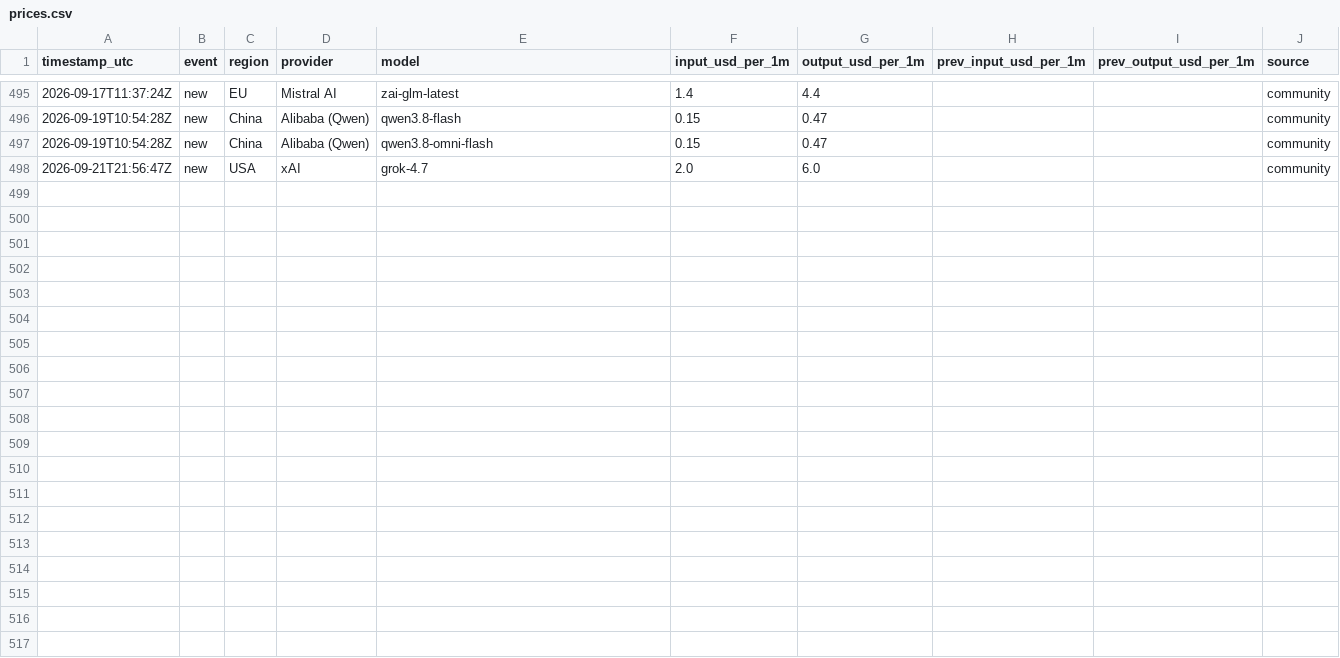
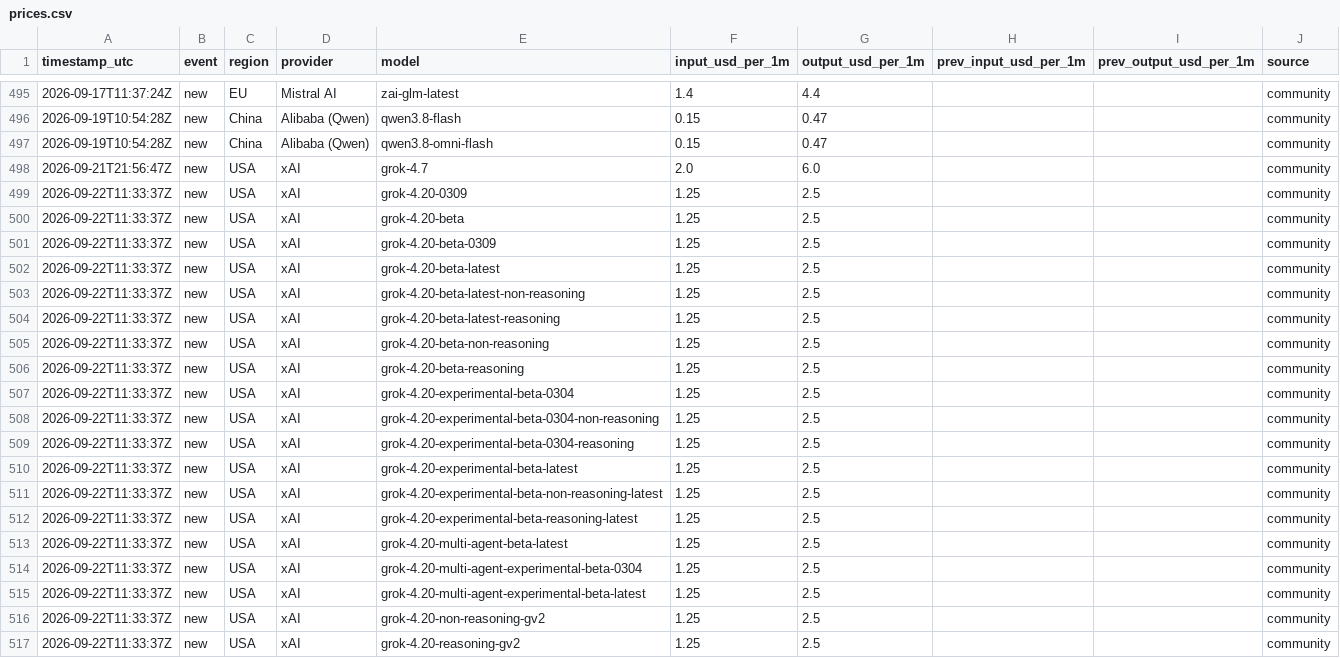
Before and after one commit to Filip-Vitek/ai-prices-monitor, a CSV file: data/prices.csv, drawn as a sheet; only a part is shown, gaps mark what is left out.

```diff
--- a/data/prices.csv
+++ b/data/prices.csv
@@ -498 +498,20 @@ timestamp_utc,event,region,provider,model,input_usd_per_1m,output_usd_per_1m,pre
 2026-09-21T21:56:47Z,new,USA,xAI,grok-4.7,2.0,6.0,,,community
+2026-09-22T11:33:37Z,new,USA,xAI,grok-4.20-0309,1.25,2.5,,,community
+2026-09-22T11:33:37Z,new,USA,xAI,grok-4.20-beta,1.25,2.5,,,community
+2026-09-22T11:33:37Z,new,USA,xAI,grok-4.20-beta-0309,1.25,2.5,,,community
+2026-09-22T11:33:37Z,new,USA,xAI,grok-4.20-beta-latest,1.25,2.5,,,community
+2026-09-22T11:33:37Z,new,USA,xAI,grok-4.20-beta-latest-non-reasoning,1.25,2.5,,,community
+2026-09-22T11:33:37Z,new,USA,xAI,grok-4.20-beta-latest-reasoning,1.25,2.5,,,community
+2026-09-22T11:33:37Z,new,USA,xAI,grok-4.20-beta-non-reasoning,1.25,2.5,,,community
+2026-09-22T11:33:37Z,new,USA,xAI,grok-4.20-beta-reasoning,1.25,2.5,,,community
+2026-09-22T11:33:37Z,new,USA,xAI,grok-4.20-experimental-beta-0304,1.25,2.5,,,community
+2026-09-22T11:33:37Z,new,USA,xAI,grok-4.20-experimental-beta-0304-non-reasoning,1.25,2.5,,,community
+2026-09-22T11:33:37Z,new,USA,xAI,grok-4.20-experimental-beta-0304-reasoning,1.25,2.5,,,community
+2026-09-22T11:33:37Z,new,USA,xAI,grok-4.20-experimental-beta-latest,1.25,2.5,,,community
+2026-09-22T11:33:37Z,new,USA,xAI,grok-4.20-experimental-beta-non-reasoning-latest,1.25,2.5,,,community
+2026-09-22T11:33:37Z,new,USA,xAI,grok-4.20-experimental-beta-reasoning-latest,1.25,2.5,,,community
+2026-09-22T11:33:37Z,new,USA,xAI,grok-4.20-multi-agent-beta-latest,1.25,2.5,,,community
+2026-09-22T11:33:37Z,new,USA,xAI,grok-4.20-multi-agent-experimental-beta-0304,1.25,2.5,,,community
+2026-09-22T11:33:37Z,new,USA,xAI,grok-4.20-multi-agent-experimental-beta-latest,1.25,2.5,,,community
+2026-09-22T11:33:37Z,new,USA,xAI,grok-4.20-non-reasoning-gv2,1.25,2.5,,,community
+2026-09-22T11:33:37Z,new,USA,xAI,grok-4.20-reasoning-gv2,1.25,2.5,,,community
```
Also changed, not shown: 1 other file.
